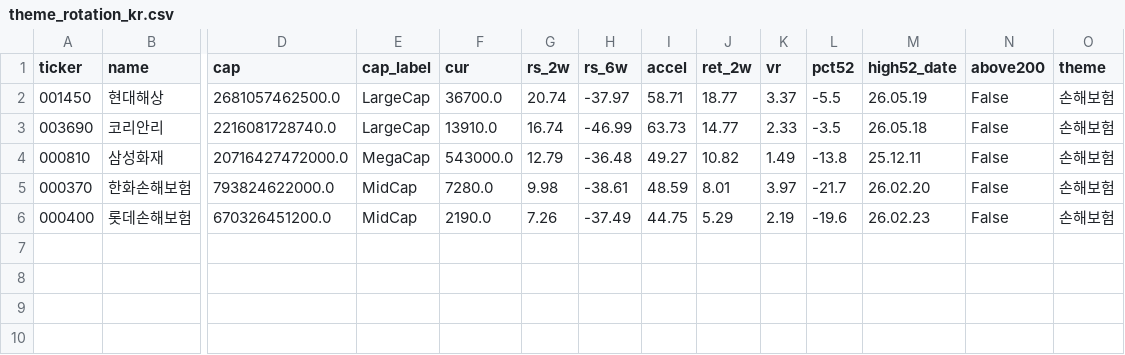
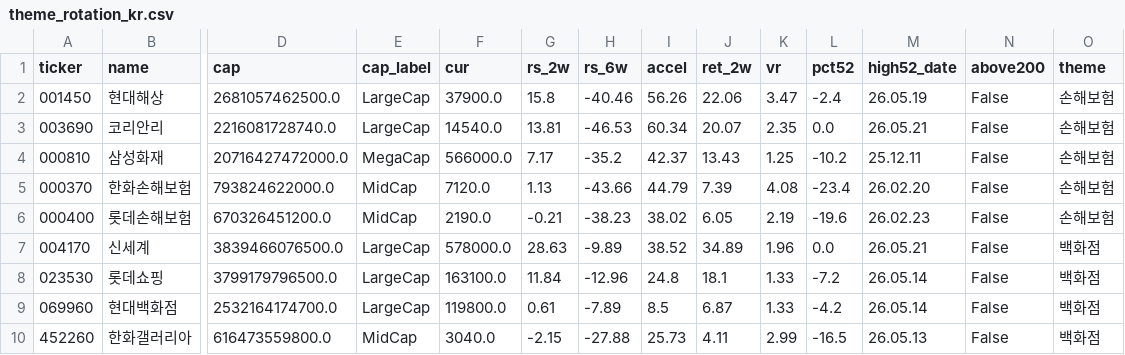
Before and after one commit to sosonamso/engi_stock_ai, a CSV file: theme_rotation_kr.csv, drawn as a sheet; only a part is shown, gaps mark what is left out; rows hold the shown columns only; the diff names each change by its address in the sheet, - before the commit and + after, or states it on an @@ line.

```diff
--- a/theme_rotation_kr.csv
+++ b/theme_rotation_kr.csv
-F2 (cur): 36700.0
+F2 (cur): 37900.0
-G2 (rs_2w): 20.74
+G2 (rs_2w): 15.8
-H2 (rs_6w): -37.97
+H2 (rs_6w): -40.46
-I2 (accel): 58.71
+I2 (accel): 56.26
-J2 (ret_2w): 18.77
+J2 (ret_2w): 22.06
-K2 (vr): 3.37
+K2 (vr): 3.47
-L2 (pct52): -5.5
+L2 (pct52): -2.4
-F3 (cur): 13910.0
+F3 (cur): 14540.0
-G3 (rs_2w): 16.74
+G3 (rs_2w): 13.81
-H3 (rs_6w): -46.99
+H3 (rs_6w): -46.53
-I3 (accel): 63.73
+I3 (accel): 60.34
-J3 (ret_2w): 14.77
+J3 (ret_2w): 20.07
-K3 (vr): 2.33
+K3 (vr): 2.35
-L3 (pct52): -3.5
+L3 (pct52): 0.0
-M3 (high52_date): 26.05.18
+M3 (high52_date): 26.05.21
-F4 (cur): 543000.0
+F4 (cur): 566000.0
-G4 (rs_2w): 12.79
+G4 (rs_2w): 7.17
-H4 (rs_6w): -36.48
+H4 (rs_6w): -35.2
-I4 (accel): 49.27
+I4 (accel): 42.37
-J4 (ret_2w): 10.82
+J4 (ret_2w): 13.43
-K4 (vr): 1.49
+K4 (vr): 1.25
-L4 (pct52): -13.8
+L4 (pct52): -10.2
-F5 (cur): 7280.0
+F5 (cur): 7120.0
-G5 (rs_2w): 9.98
+G5 (rs_2w): 1.13
-H5 (rs_6w): -38.61
+H5 (rs_6w): -43.66
-I5 (accel): 48.59
+I5 (accel): 44.79
-J5 (ret_2w): 8.01
+J5 (ret_2w): 7.39
-K5 (vr): 3.97
+K5 (vr): 4.08
-L5 (pct52): -21.7
+L5 (pct52): -23.4
-G6 (rs_2w): 7.26
+G6 (rs_2w): -0.21
-H6 (rs_6w): -37.49
+H6 (rs_6w): -38.23
-I6 (accel): 44.75
+I6 (accel): 38.02
-J6 (ret_2w): 5.29
+J6 (ret_2w): 6.05
+row 7: 004170 | 신세계 | 3839466076500.0 | LargeCap | 578000.0 | 28.63 | -9.89 | 38.52 | 34.89 | 1.96 | 0.0 | 26.05.21 | False | 백화점
+row 8: 023530 | 롯데쇼핑 | 3799179796500.0 | LargeCap | 163100.0 | 11.84 | -12.96 | 24.8 | 18.1 | 1.33 | -7.2 | 26.05.14 | False | 백화점
+row 9: 069960 | 현대백화점 | 2532164174700.0 | LargeCap | 119800.0 | 0.61 | -7.89 | 8.5 | 6.87 | 1.33 | -4.2 | 26.05.14 | False | 백화점
+row 10: 452260 | 한화갤러리아 | 616473559800.0 | MidCap | 3040.0 | -2.15 | -27.88 | 25.73 | 4.11 | 2.99 | -16.5 | 26.05.13 | False | 백화점
```
Also changed, not shown: theme_rank_kr.csv, 1 other file.
